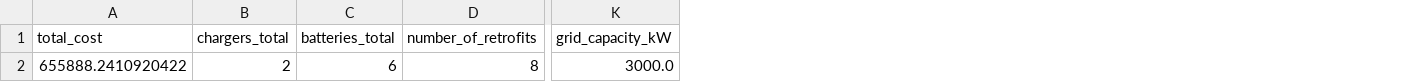
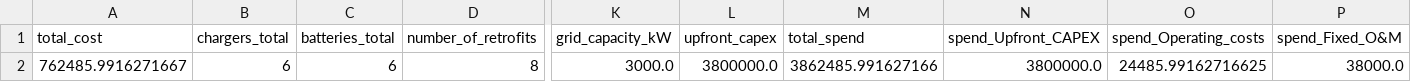
Before and after one commit to dflypas/ENGN4300-Electric-Trucks-, a CSV file: Optimisation Model/results/results_year2026.csv, drawn as a sheet; only a part is shown, gaps mark what is left out; the diff names each change by its address in the sheet, - before the commit and + after, or states it on an @@ line.

```diff
--- a/Optimisation Model/results/results_year2026.csv
+++ b/Optimisation Model/results/results_year2026.csv
+column L (upfront_capex), row 2: 3800000.0
+column M (total_spend), row 2: 3862485.991627166
+column N (spend_Upfront_CAPEX), row 2: 3800000.0
+column O (spend_Operating_costs), row 2: 24485.99162716625
+column P (spend_Fixed_O&M), row 2: 38000.0
-A2 (total_cost): 655888.2410920422
+A2 (total_cost): 762485.9916271667
-B2 (chargers_total): 2
+B2 (chargers_total): 6
```
Also changed, not shown: Optimisation Model/results/bau_results.csv, 22 other files.
